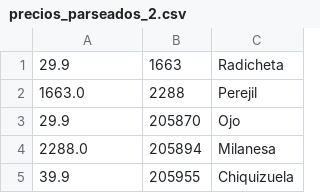
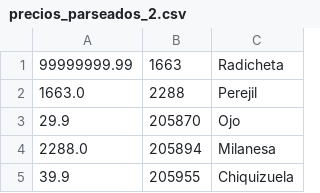
Before and after one commit to MartinNievas/codigos-info-1, a CSV file: 2026/nov18/precios_parseados_2.csv, drawn as a sheet; only a part is shown.

```diff
--- a/2026/nov18/precios_parseados_2.csv
+++ b/2026/nov18/precios_parseados_2.csv
@@ -1,2 +1,2 @@
-29.9,1663,Radicheta
+99999999.99,1663,Radicheta
 1663.0,2288,Perejil
```
Also changed, not shown: 19 other files.
